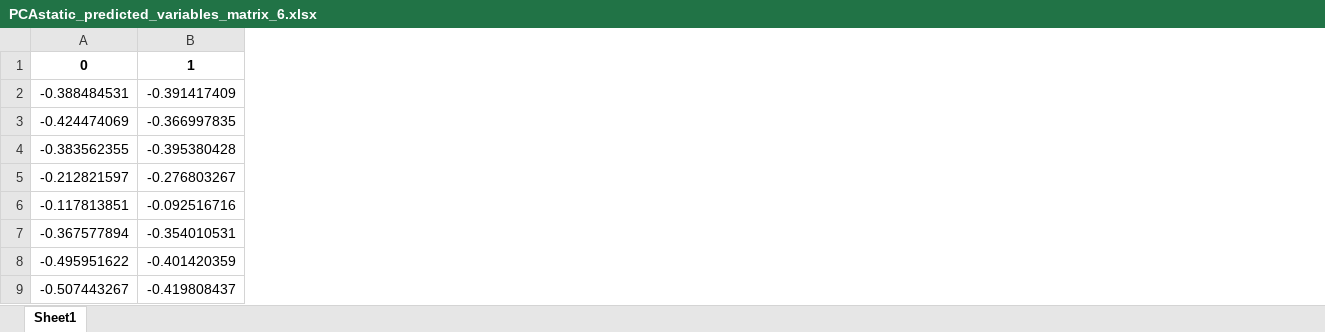
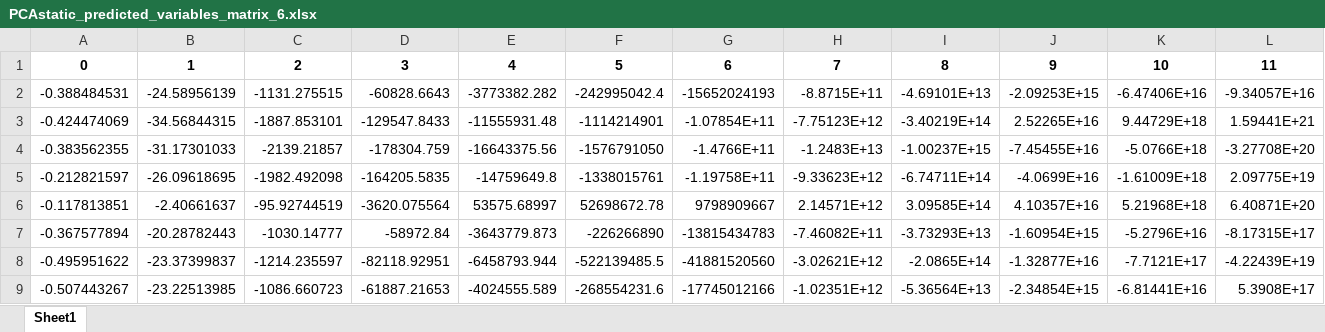
Before and after one commit to mayacamstra/04.-Models, an Excel workbook: PCAstatic/PCAstatic_predicted_variables_matrix_6.xlsx, sheet Sheet1, drawn as a sheet; only a part is shown; values as stored, in another font and other column widths than the file's, no borders; removed rows and columns are numbered as before the commit, all else as after; the diff covers the shown part only; the diff names each change by its address in the sheet, - before the commit and + after, or states it on an @@ line.

```diff
--- a/PCAstatic/PCAstatic_predicted_variables_matrix_6.xlsx (sheet Sheet1)
+++ b/PCAstatic/PCAstatic_predicted_variables_matrix_6.xlsx (sheet Sheet1)
-column B, rows 1-9: 1 | -0.391417409 | -0.366997835 | -0.395380428 | -0.276803267 | -0.092516716 | -0.354010531 | -0.401420359 | -0.419808437
+column B, rows 1-9: 1 | -24.58956139 | -34.56844315 | -31.17301033 | -26.09618695 | -2.40661637 | -20.28782443 | -23.37399837 | -23.22513985
+column C, rows 1-9: 2 | -1131.275515 | -1887.853101 | -2139.21857 | -1982.492098 | -95.92744519 | -1030.14777 | -1214.235597 | -1086.660723
+column D, rows 1-9: 3 | -60828.6643 | -129547.8433 | -178304.759 | -164205.5835 | -3620.075564 | -58972.84 | -82118.92951 | -61887.21653
+column E, rows 1-9: 4 | -3773382.282 | -11555931.48 | -16643375.56 | -14759649.8 | 53575.68997 | -3643779.873 | -6458793.944 | -4024555.589
+column F, rows 1-9: 5 | -242995042.4 | -1114214901 | -1576791050 | -1338015761 | 52698672.78 | -226266890 | -522139485.5 | -268554231.6
+column G, rows 1-9: 6 | -15652024193 | -1.07854E+11 | -1.4766E+11 | -1.19758E+11 | 9798909667 | -13815434783 | -41881520560 | -17745012166
+column H, rows 1-9: 7 | -8.8715E+11 | -7.75123E+12 | -1.2483E+13 | -9.33623E+12 | 2.14571E+12 | -7.46082E+11 | -3.02621E+12 | -1.02351E+12
+column I, rows 1-9: 8 | -4.69101E+13 | -3.40219E+14 | -1.00237E+15 | -6.74711E+14 | 3.09585E+14 | -3.73293E+13 | -2.0865E+14 | -5.36564E+13
+column J, rows 1-9: 9 | -2.09253E+15 | 2.52265E+16 | -7.45455E+16 | -4.0699E+16 | 4.10357E+16 | -1.60954E+15 | -1.32877E+16 | -2.34854E+15
+column K, rows 1-9: 10 | -6.47406E+16 | 9.44729E+18 | -5.0766E+18 | -1.61009E+18 | 5.21968E+18 | -5.2796E+16 | -7.7121E+17 | -6.81441E+16
+column L, rows 1-9: 11 | -9.34057E+16 | 1.59441E+21 | -3.27708E+20 | 2.09775E+19 | 6.40871E+20 | -8.17315E+17 | -4.22439E+19 | 5.3908E+17
```
Also changed, not shown: 7 added columns elsewhere in this sheet, PCAstatic/PCAstatic_predicted_variables_matrix_10.xlsx, PCAstatic/PCAstatic_predicted_variables_matrix_11.xlsx, 16 other files.
